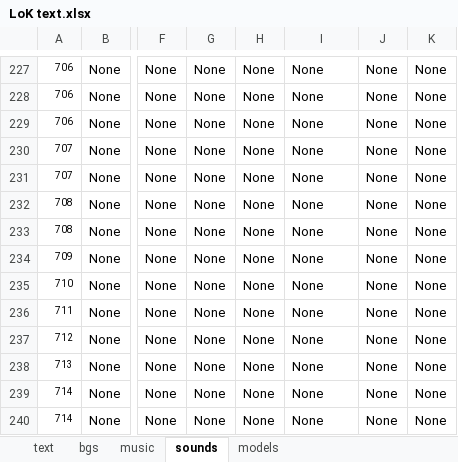
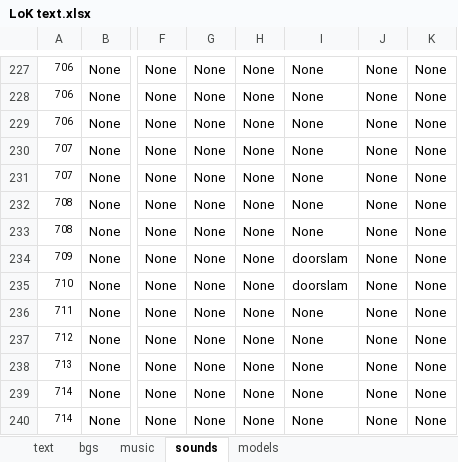
Before and after one commit to Dikianify/LoK-v3, an Excel workbook: LoK v3/LoK text.xlsx, sheet sounds, drawn as a sheet; only a part is shown, gaps mark what is left out; values as stored, in another font and other column widths than the file's, no borders; the diff names each change by its address in the sheet, - before the commit and + after, or states it on an @@ line.

```diff
--- a/LoK v3/LoK text.xlsx (sheet sounds)
+++ b/LoK v3/LoK text.xlsx (sheet sounds)
-I234:I235: None
+I234:I235: doorslam
```
Also changed, not shown: sheet text, 6 other files.
